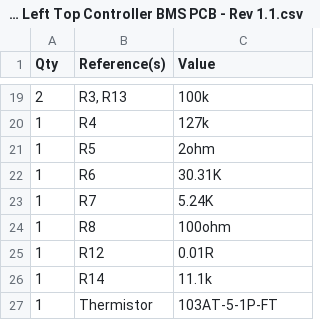
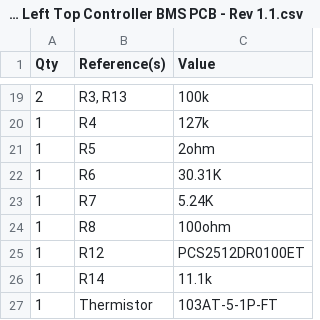
Before and after one commit to dmcke5/NucDeck, a CSV file: PCB's/NucDeck Left Top Controller PCB/NucDeck Left Top Controller BMS PCB - Rev 1.1.csv, drawn as a sheet; only a part is shown, gaps mark what is left out.

Commit message:
Update NucDeck Left Top Controller BMS PCB - Rev 1.1.csv
Update Sense Resistor Part Number

```diff
--- a/PCB's/NucDeck Left Top Controller PCB/NucDeck Left Top Controller BMS PCB - Rev 1.1.csv
+++ b/PCB's/NucDeck Left Top Controller PCB/NucDeck Left Top Controller BMS PCB - Rev 1.1.csv
@@ -24,3 +24,3 @@ Qty,Reference(s),Value
 1,R8,100ohm
-1,R12,0.01R
+1,R12,PCS2512DR0100ET
 1,R14,11.1k
```
